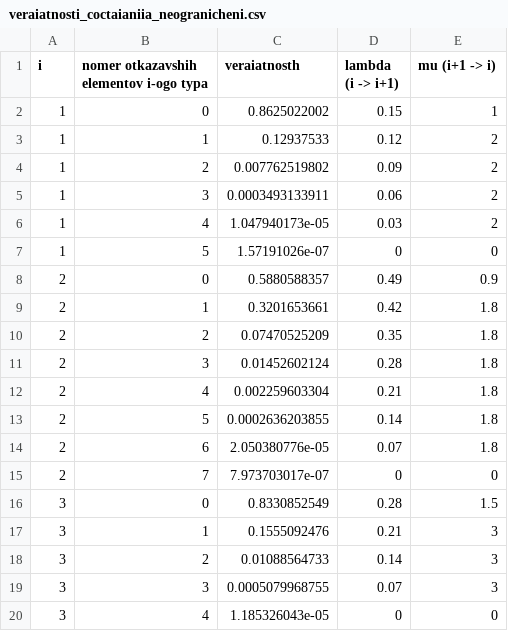
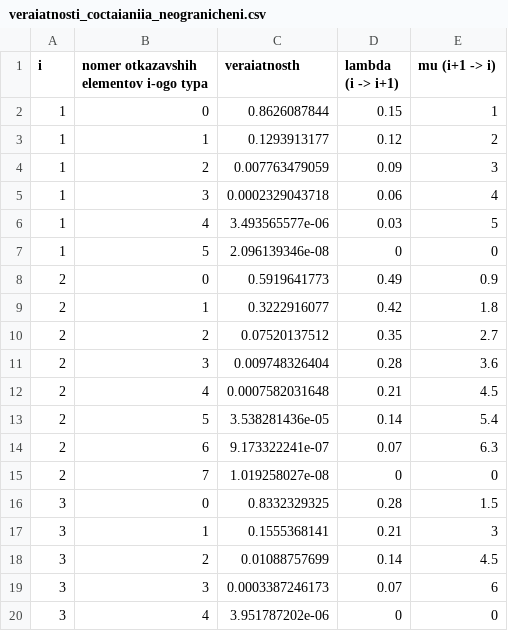
Before and after one commit to lovasoa/homework-reliability-theory-bmstu, a CSV file: resultati/variant3/veraiatnosti_coctaianiia_neogranicheni.csv, drawn as a sheet.

```diff
--- a/resultati/variant3/veraiatnosti_coctaianiia_neogranicheni.csv
+++ b/resultati/variant3/veraiatnosti_coctaianiia_neogranicheni.csv
@@ -1,20 +1,20 @@
 i,nomer otkazavshih elementov i-ogo typa,veraiatnosth,lambda (i -> i+1),mu (i+1 -> i)
-1,0,0.8625022002,0.15,1
-1,1,0.12937533,0.12,2
-1,2,0.007762519802,0.09,2
-1,3,0.0003493133911,0.06,2
-1,4,1.047940173e-05,0.03,2
-1,5,1.57191026e-07,0,0
-2,0,0.5880588357,0.49,0.9
-2,1,0.3201653661,0.42,1.8
-2,2,0.07470525209,0.35,1.8
-2,3,0.01452602124,0.28,1.8
-2,4,0.002259603304,0.21,1.8
-2,5,0.0002636203855,0.14,1.8
-2,6,2.050380776e-05,0.07,1.8
-2,7,7.973703017e-07,0,0
-3,0,0.8330852549,0.28,1.5
-3,1,0.1555092476,0.21,3
-3,2,0.01088564733,0.14,3
-3,3,0.0005079968755,0.07,3
-3,4,1.185326043e-05,0,0
+1,0,0.8626087844,0.15,1
+1,1,0.1293913177,0.12,2
+1,2,0.007763479059,0.09,3
+1,3,0.0002329043718,0.06,4
+1,4,3.493565577e-06,0.03,5
+1,5,2.096139346e-08,0,0
+2,0,0.5919641773,0.49,0.9
+2,1,0.3222916077,0.42,1.8
+2,2,0.07520137512,0.35,2.7
+2,3,0.009748326404,0.28,3.6
+2,4,0.0007582031648,0.21,4.5
+2,5,3.538281436e-05,0.14,5.4
+2,6,9.173322241e-07,0.07,6.3
+2,7,1.019258027e-08,0,0
+3,0,0.8332329325,0.28,1.5
+3,1,0.1555368141,0.21,3
+3,2,0.01088757699,0.14,4.5
+3,3,0.0003387246173,0.07,6
+3,4,3.951787202e-06,0,0
```
Also changed, not shown: resultati/variant1/Pijk.csv, resultati/variant21/Pijk.csv, 17 other files.
